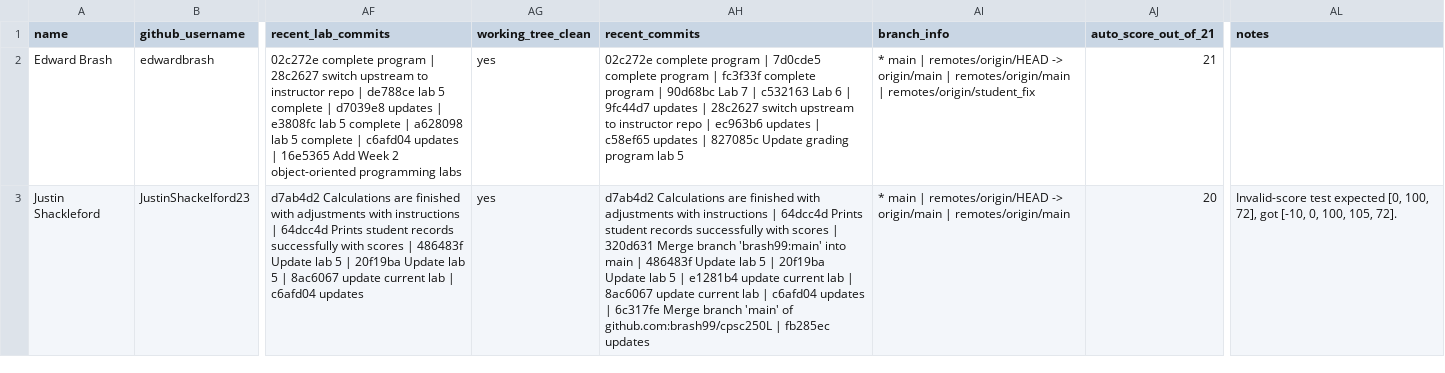
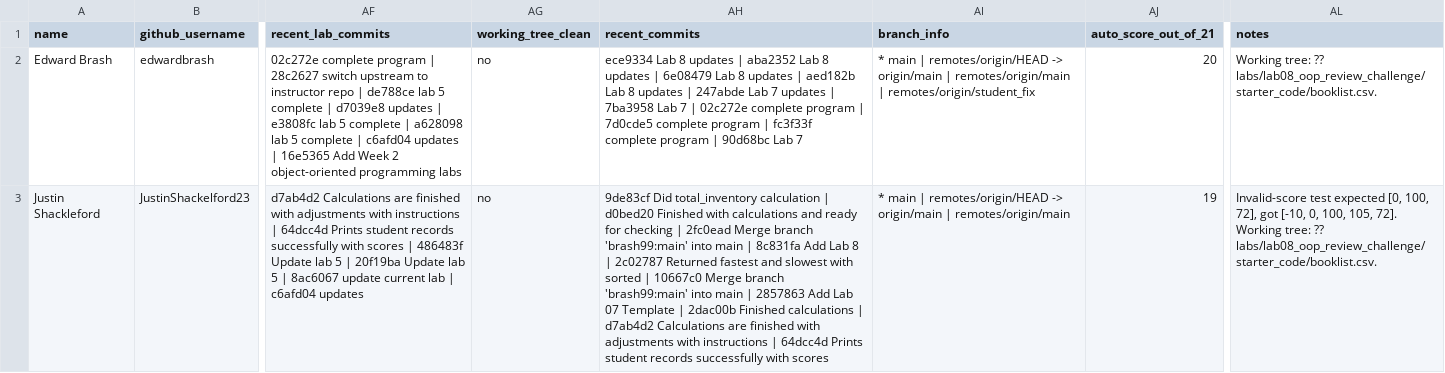
Before and after one commit to brash99/cpsc250L-instructor, a CSV file: grading/reports/lab05_report.csv, drawn as a sheet; only a part is shown, gaps mark what is left out; the diff covers the shown part only; the diff names each change by its address in the sheet, - before the commit and + after, or states it on an @@ line.

```diff
--- a/grading/reports/lab05_report.csv
+++ b/grading/reports/lab05_report.csv
-AG2:AG3 (working_tree_clean): yes
+AG2:AG3 (working_tree_clean): no
-AH2 (recent_commits): 02c272e complete program | 7d0cde5 complete program | fc3f33f complete program | 90d68bc Lab 7 | c532163 Lab 6 | 9fc44d7 updates | 28c2627 switch upstream to instructor repo | ec963b6 updates | c58ef65 updates | 827085c Update grading program lab 5
+AH2 (recent_commits): ece9334 Lab 8 updates | aba2352 Lab 8 updates | 6e08479 Lab 8 updates | aed182b Lab 8 updates | 247abde Lab 7 updates | 7ba3958 Lab 7 | 02c272e complete program | 7d0cde5 complete program | fc3f33f complete program | 90d68bc Lab 7
-AJ2 (auto_score_out_of_21): 21
+AJ2 (auto_score_out_of_21): 20
-AL2 (notes): (empty)
+AL2 (notes): Working tree: ?? labs/lab08_oop_review_challenge/starter_code/booklist.csv.
-AH3 (recent_commits): d7ab4d2 Calculations are finished with adjustments with instructions | 64dcc4d Prints student records successfully with scores | 320d631 Merge branch 'brash99:main' into main | 486483f Update lab 5 | 20f19ba Update lab 5 | e1281b4 update current lab | 8ac6067 update current lab | c6afd04 updates | 6c317fe Merge branch 'main' of github.com:brash99/cpsc250L | fb285ec updates
+AH3 (recent_commits): 9de83cf Did total_inventory calculation | d0bed20 Finished with calculations and ready for checking | 2fc0ead Merge branch 'brash99:main' into main | 8c831fa Add Lab 8 | 2c02787 Returned fastest and slowest with sorted | 10667c0 Merge branch 'brash99:main' into main | 2857863 Add Lab 07 Template | 2dac00b Finished calculations | d7ab4d2 Calculations are finished with adjustments with instructions | 64dcc4d Prints student records successfully with scores
-AJ3 (auto_score_out_of_21): 20
+AJ3 (auto_score_out_of_21): 19
-AL3 (notes): …105, 72].
+AL3 (notes): …105, 72]. Working tree: ?? labs/lab08_oop_review_challenge/starter_code/booklist.csv.
```
Also changed, not shown: 14 edited cells elsewhere in this file, grading/reports/lab06_report.csv, grading/reports/lab07_report.csv, 9 other files.
